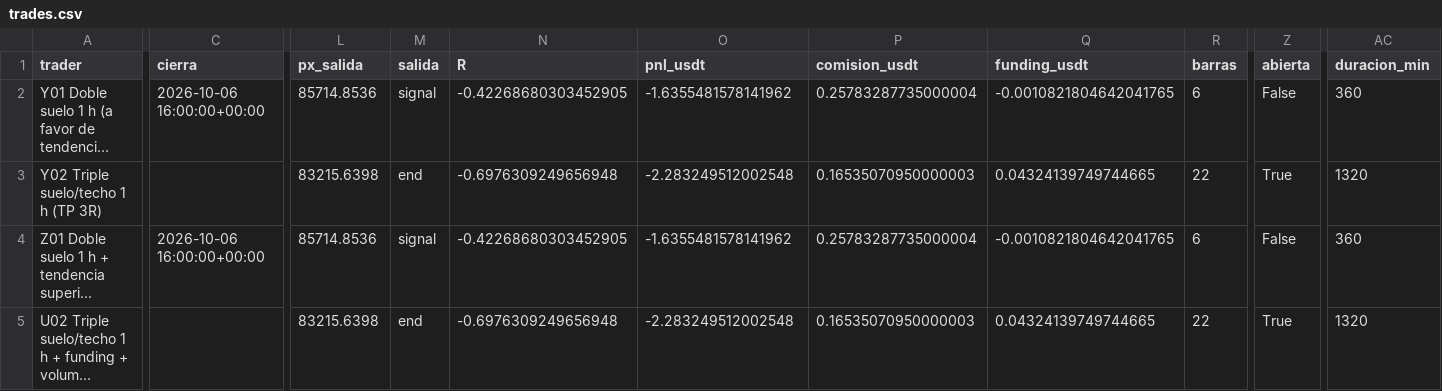
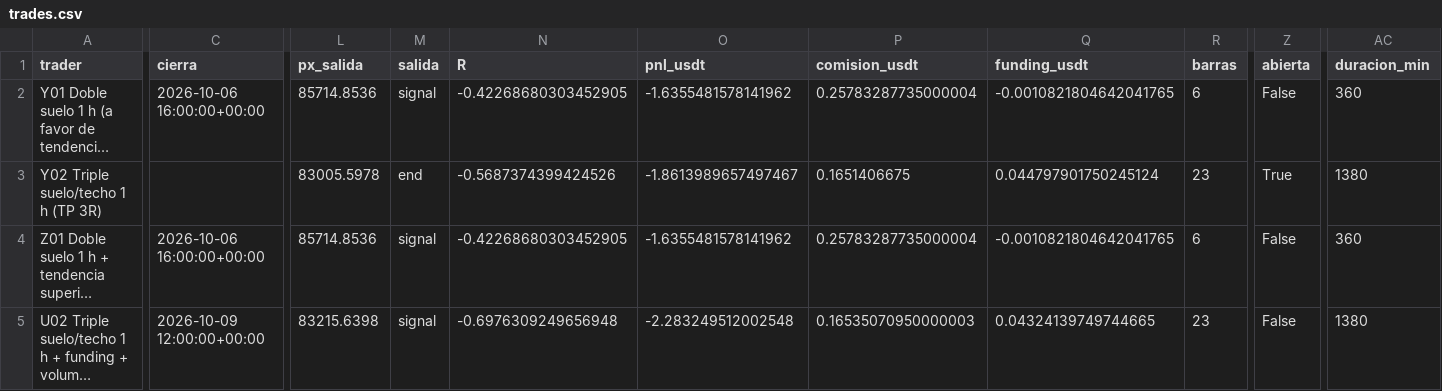
Before and after one commit to josecarrera2708-wq/viral-video-saas, a CSV file: millonary/paper_state/mesapatrones/trades.csv, drawn as a sheet; only a part is shown, gaps mark what is left out; long unchanged cells end in …; the diff covers the shown part only; the diff names each change by its address in the sheet, - before the commit and + after, or states it on an @@ line.

```diff
--- a/millonary/paper_state/mesapatrones/trades.csv
+++ b/millonary/paper_state/mesapatrones/trades.csv
-L3 (px_salida): 83215.6398
+L3 (px_salida): 83005.5978
-N3 (R): -0.6976309249656948
+N3 (R): -0.5687374399424526
-O3 (pnl_usdt): -2.283249512002548
+O3 (pnl_usdt): -1.8613989657497467
-P3 (comision_usdt): 0.16535070950000003
+P3 (comision_usdt): 0.1651406675
-Q3 (funding_usdt): 0.04324139749744665
+Q3 (funding_usdt): 0.044797901750245124
-R3 (barras): 22
+R3 (barras): 23
-AC3 (duracion_min): 1320
+AC3 (duracion_min): 1380
-C5 (cierra): (empty)
+C5 (cierra): 2026-10-09 12:00:00+00:00
-M5 (salida): end
+M5 (salida): signal
-R5 (barras): 22
+R5 (barras): 23
-Z5 (abierta): True
+Z5 (abierta): False
-AC5 (duracion_min): 1320
+AC5 (duracion_min): 1380
```
Also changed, not shown: 1 edited cell elsewhere in this file, 6 other files.
